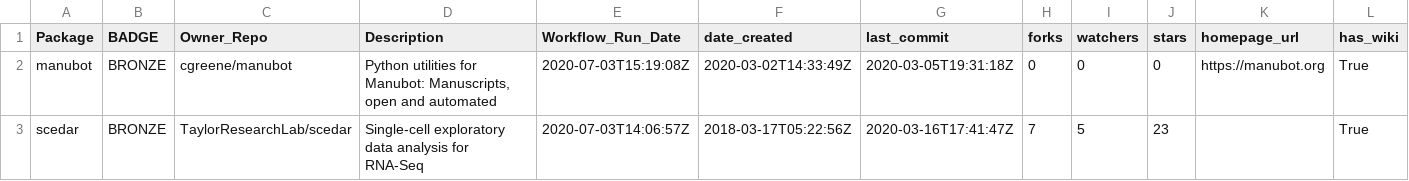
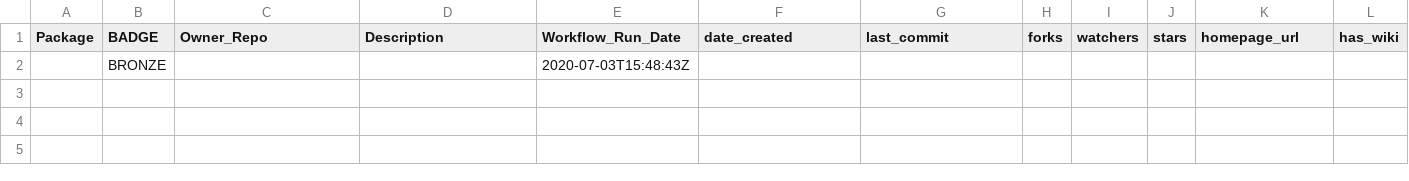
Before and after one commit to benstear/biopypir_logs, a CSV file: log_matrix.csv, drawn as a sheet; only a part is shown; removed rows and columns are numbered as before the commit, all else as after; rows hold the shown columns only; the diff names each change by its address in the sheet, - before the commit and + after, or states it on an @@ line.

```diff
--- a/log_matrix.csv
+++ b/log_matrix.csv
-row 2: manubot | BRONZE | cgreene/manubot | Python utilities for Manubot: Manuscripts, open and automated | 2020-07-03T15:19:08Z | 2020-03-02T14:33:49Z | 2020-03-05T19:31:18Z | 0 | 0 | 0 | https://manubot.org | True
-row 3: scedar | BRONZE | TaylorResearchLab/scedar | Single-cell exploratory data analysis for RNA-Seq | 2020-07-03T14:06:57Z | 2018-03-17T05:22:56Z | 2020-03-16T17:41:47Z | 7 | 5 | 23 |  | True
+row 2:  | BRONZE |  |  | 2020-07-03T15:48:43Z
```
Also changed, not shown: 3 other files.
